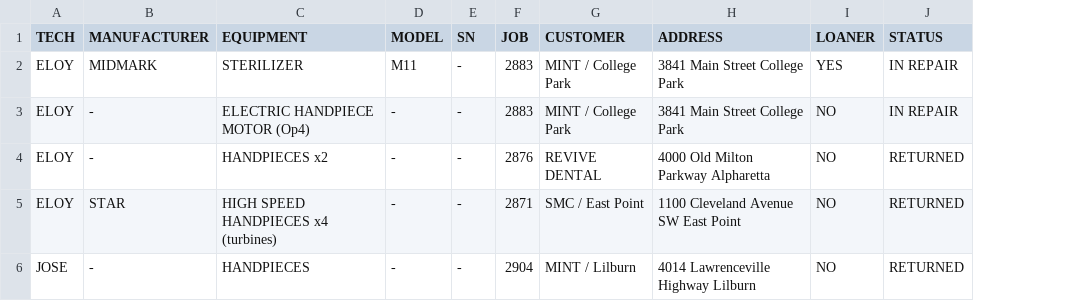
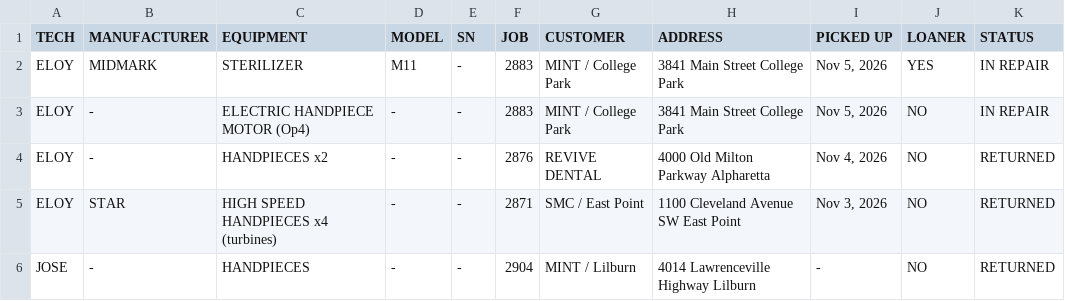
Before and after one commit to Dental3b/prodental-parts, a CSV file: repairs.csv, drawn as a sheet; the diff names each change by its address in the sheet, - before the commit and + after, or states it on an @@ line.

```diff
--- a/repairs.csv
+++ b/repairs.csv
+column I (PICKED UP), rows 2-6: Nov 5, 2026 | Nov 5, 2026 | Nov 4, 2026 | Nov 3, 2026 | -
```
Also changed, not shown: 1 other file.
